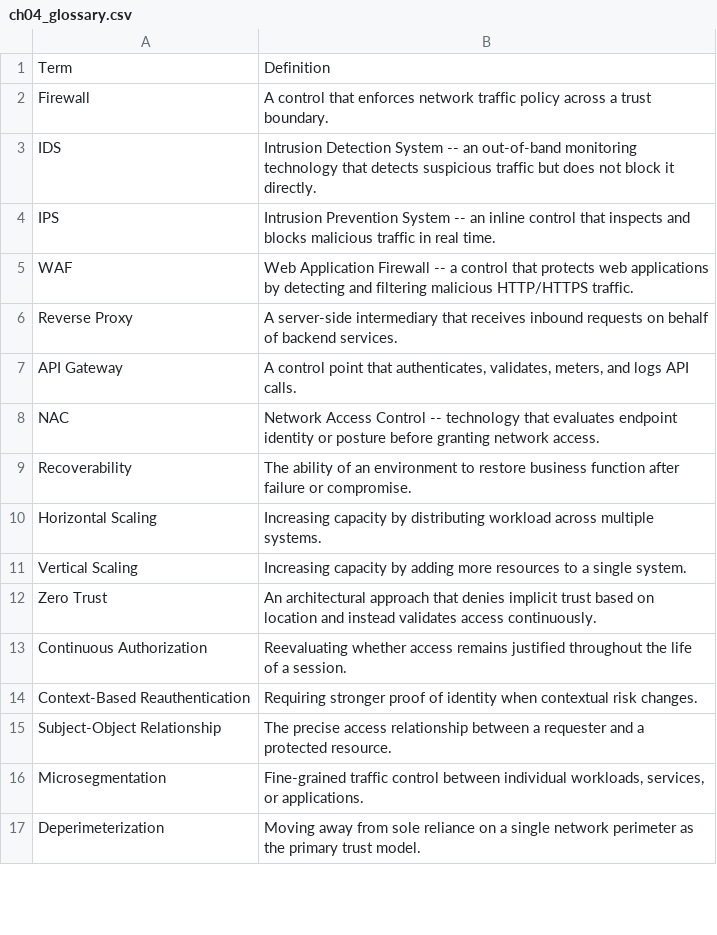
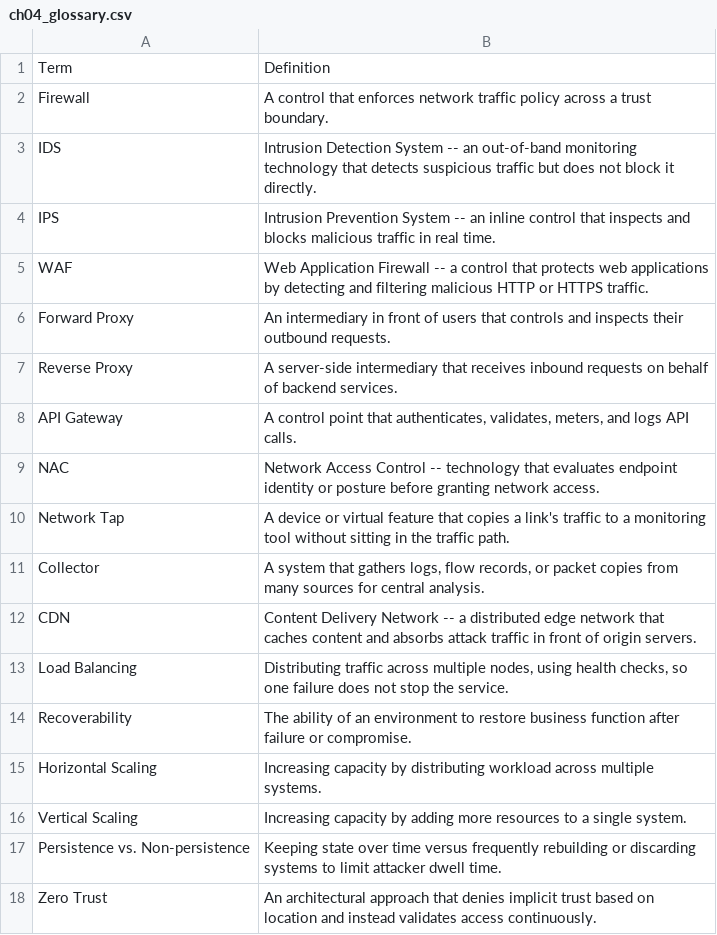
Before and after one commit to brendanpshea/securityx, a CSV file: glossary/ch04_glossary.csv, drawn as a sheet; only a part is shown; the shorter side is filled out with more unchanged rows; the diff covers the shown part only.

```diff
--- a/glossary/ch04_glossary.csv
+++ b/glossary/ch04_glossary.csv
@@ -4,3 +4,4 @@
 "IPS","Intrusion Prevention System -- an inline control that inspects and blocks malicious traffic in real time."
-"WAF","Web Application Firewall -- a control that protects web applications by detecting and filtering malicious HTTP/HTTPS traffic."
+"WAF","Web Application Firewall -- a control that protects web applications by detecting and filtering malicious HTTP or HTTPS traffic."
+"Forward Proxy","An intermediary in front of users that controls and inspects their outbound requests."
 "Reverse Proxy","A server-side intermediary that receives inbound requests on behalf of backend services."
@@ -8,2 +9,6 @@
 "NAC","Network Access Control -- technology that evaluates endpoint identity or posture before granting network access."
+"Network Tap","A device or virtual feature that copies a link's traffic to a monitoring tool without sitting in the traffic path."
+"Collector","A system that gathers logs, flow records, or packet copies from many sources for central analysis."
+"CDN","Content Delivery Network -- a distributed edge network that caches content and absorbs attack traffic in front of origin servers."
+"Load Balancing","Distributing traffic across multiple nodes, using health checks, so one failure does not stop the service."
 "Recoverability","The ability of an environment to restore business function after failure or compromise."
@@ -11,2 +16,3 @@
 "Vertical Scaling","Increasing capacity by adding more resources to a single system."
+"Persistence vs. Non-persistence","Keeping state over time versus frequently rebuilding or discarding systems to limit attacker dwell time."
 "Zero Trust","An architectural approach that denies implicit trust based on location and instead validates access continuously."
```
Also changed, not shown: 17 added rows, 1 moved row and 1 edited cell elsewhere in this file, glossary/ch10_glossary.csv, 16 other files.
